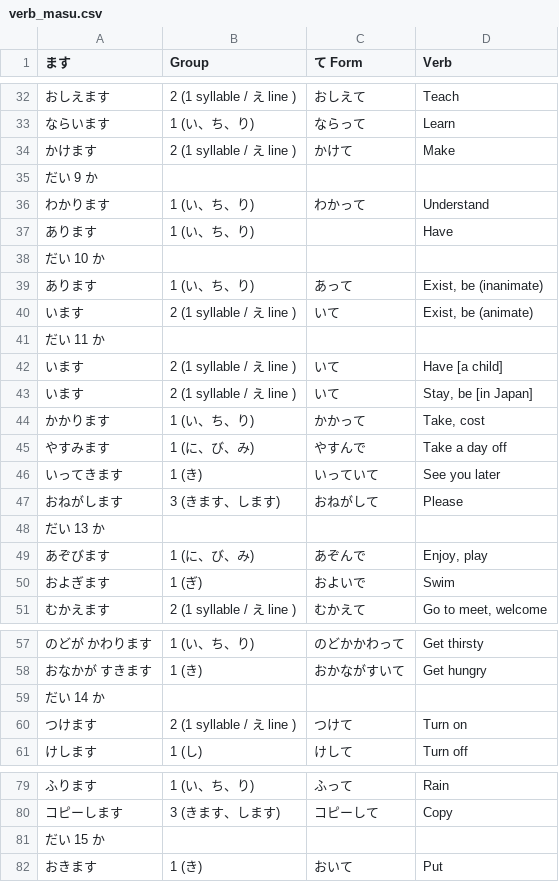
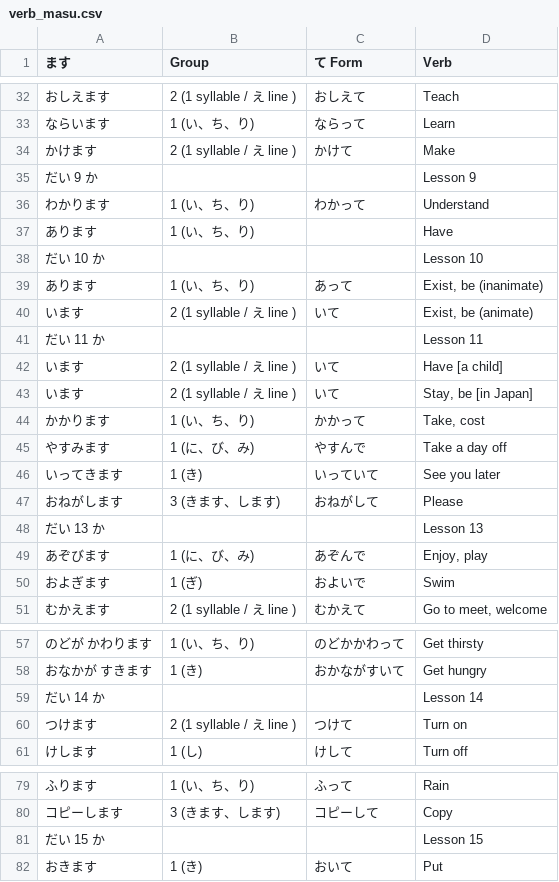
Before and after one commit to kb108109012-sudo/nihongo_flash_cards, a CSV file: assets/verb_masu.csv, drawn as a sheet; only a part is shown, gaps mark what is left out; the diff covers the shown part only.

Commit message:
Added lessons 16, 17 & 18. Ver forms for L16&17

```diff
--- a/assets/verb_masu.csv
+++ b/assets/verb_masu.csv
@@ -34,9 +34,9 @@
 かけます,2 (1 syllable / え line ),かけて,Make
-だい 9 か,,,
+だい 9 か,,,Lesson 9
 わかります,1 (い、ち、り),わかって,Understand
 あります,1 (い、ち、り),,Have
-だい 10 か,,,
+だい 10 か,,,Lesson 10
 あります,1 (い、ち、り),あって,"Exist, be (inanimate)"
 います,2 (1 syllable / え line ),いて,"Exist, be (animate)"
-だい 11 か,,,
+だい 11 か,,,Lesson 11
 います,2 (1 syllable / え line ),いて,Have [a child]
@@ -47,3 +47,3 @@
 おねがします,3 (きます、します),おねがして,Please
-だい 13 か,,,
+だい 13 か,,,Lesson 13
 あぞびます,1 (に、び、み),あぞんで,"Enjoy, play"
@@ -58,3 +58,3 @@
 おなかが　すきます,1 (き),おかながすいて,Get hungry
-だい 14 か,,,
+だい 14 か,,,Lesson 14
 つけます,2 (1 syllable / え line ),つけて,Turn on
@@ -80,3 +80,3 @@
 コピーします,3 (きます、します),コピーして,Copy
-だい 15 か,,,
+だい 15 か,,,Lesson 15
 おきます,1 (き),おいて,Put
```
Also changed, not shown: 30 added rows elsewhere in this file, 8 other files.
